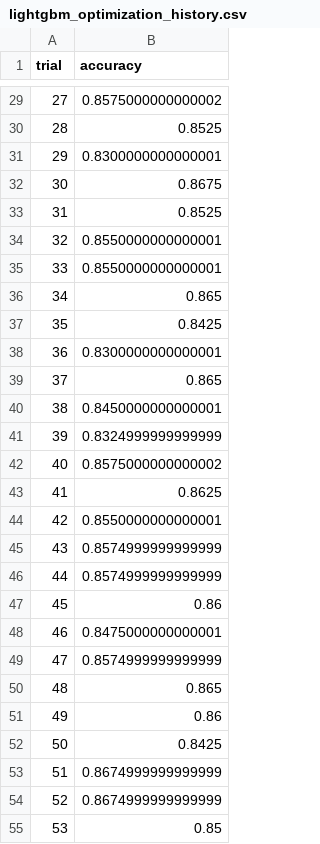
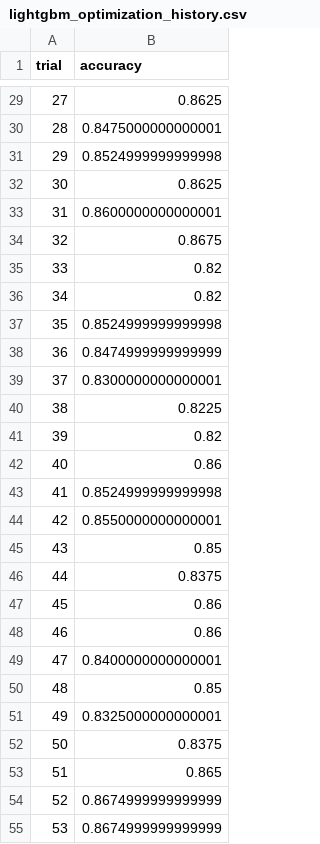
Before and after one commit to khalidasdsju/Developing-Machine-Learning-Model-for-Early-Detection-of-Heart-Failure-2025, a CSV file: heart_failure_detection/artifacts/model_optimization/top_25_features/lightgbm/lightgbm_optimization_history.csv, drawn as a sheet; only a part is shown, gaps mark what is left out; the diff covers the shown part only.

```diff
--- a/heart_failure_detection/artifacts/model_optimization/top_25_features/lightgbm/lightgbm_optimization_history.csv
+++ b/heart_failure_detection/artifacts/model_optimization/top_25_features/lightgbm/lightgbm_optimization_history.csv
@@ -29,27 +29,27 @@ trial,accuracy
-27,0.8575000000000002
-28,0.8525
-29,0.8300000000000001
-30,0.8675
-31,0.8525
-32,0.8550000000000001
-33,0.8550000000000001
-34,0.865
-35,0.8425
-36,0.8300000000000001
-37,0.865
-38,0.8450000000000001
-39,0.8324999999999999
-40,0.8575000000000002
-41,0.8625
+27,0.8625
+28,0.8475000000000001
+29,0.8524999999999998
+30,0.8625
+31,0.8600000000000001
+32,0.8675
+33,0.82
+34,0.82
+35,0.8524999999999998
+36,0.8474999999999999
+37,0.8300000000000001
+38,0.8225
+39,0.82
+40,0.86
+41,0.8524999999999998
 42,0.8550000000000001
-43,0.8574999999999999
-44,0.8574999999999999
+43,0.85
+44,0.8375
 45,0.86
-46,0.8475000000000001
-47,0.8574999999999999
-48,0.865
-49,0.86
-50,0.8425
-51,0.8674999999999999
+46,0.86
+47,0.8400000000000001
+48,0.85
+49,0.8325000000000001
+50,0.8375
+51,0.865
 52,0.8674999999999999
-53,0.85
+53,0.8674999999999999
```
Also changed, not shown: 66 edited cells elsewhere in this file, heart_failure_detection/artifacts/model_optimization/top_25_features/lightgbm/lightgbm_best_params.csv, 26 other files.
